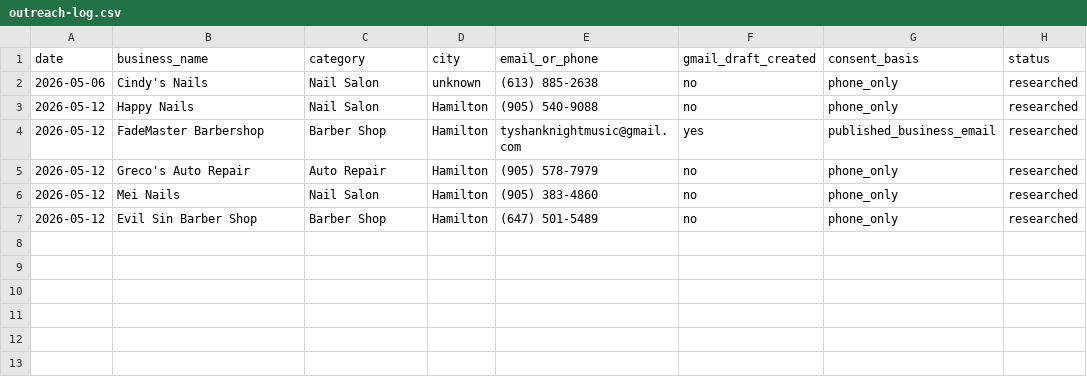
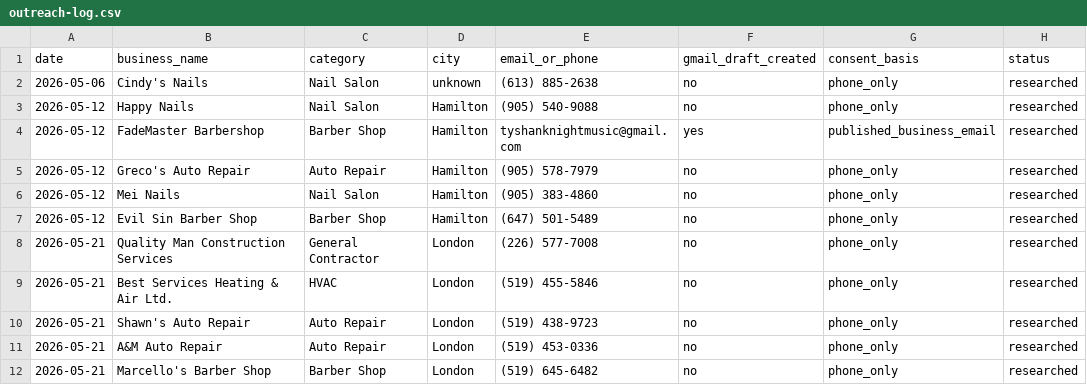
Before and after one commit to rossgriffithsdigital/rgd-outreach, a CSV file: outreach-log.csv, drawn as a sheet.

```diff
--- a/outreach-log.csv
+++ b/outreach-log.csv
@@ -7 +7,6 @@ date,business_name,category,city,email_or_phone,gmail_draft_created,consent_basi
 2026-05-12,Evil Sin Barber Shop,Barber Shop,Hamilton,(647) 501-5489,no,phone_only,researched
+2026-05-21,Quality Man Construction Services,General Contractor,London,(226) 577-7008,no,phone_only,researched
+2026-05-21,Best Services Heating & Air Ltd.,HVAC,London,(519) 455-5846,no,phone_only,researched
+2026-05-21,Shawn's Auto Repair,Auto Repair,London,(519) 438-9723,no,phone_only,researched
+2026-05-21,A&M Auto Repair,Auto Repair,London,(519) 453-0336,no,phone_only,researched
+2026-05-21,Marcello's Barber Shop,Barber Shop,London,(519) 645-6482,no,phone_only,researched
```
Also changed, not shown: 1 other file.
